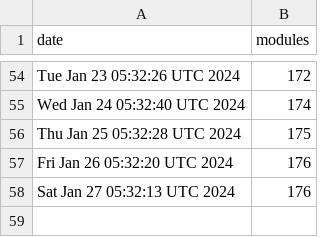
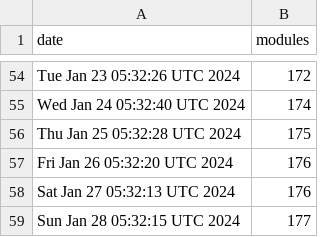
Before and after one commit to jpadams/daggerverse-stats, a CSV file: data.csv, drawn as a sheet; only a part is shown, gaps mark what is left out.

```diff
--- a/data.csv
+++ b/data.csv
@@ -58 +58,2 @@ Fri Jan 26 05:32:20 UTC 2024,176
 Sat Jan 27 05:32:13 UTC 2024,176
+Sun Jan 28 05:32:15 UTC 2024,177
```
Also changed, not shown: 1 other file.
